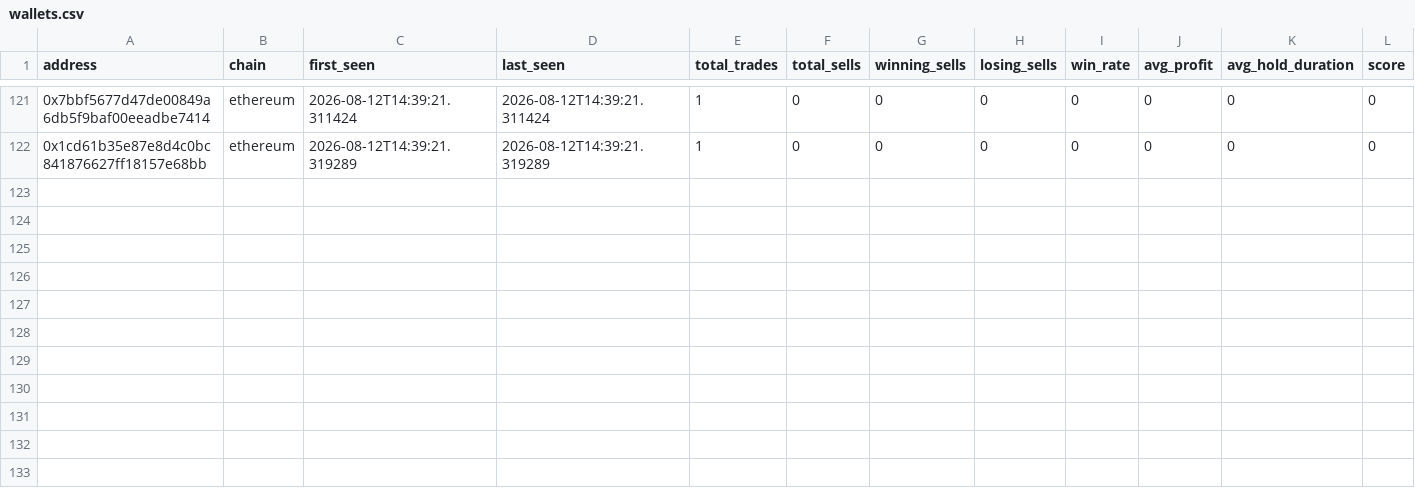
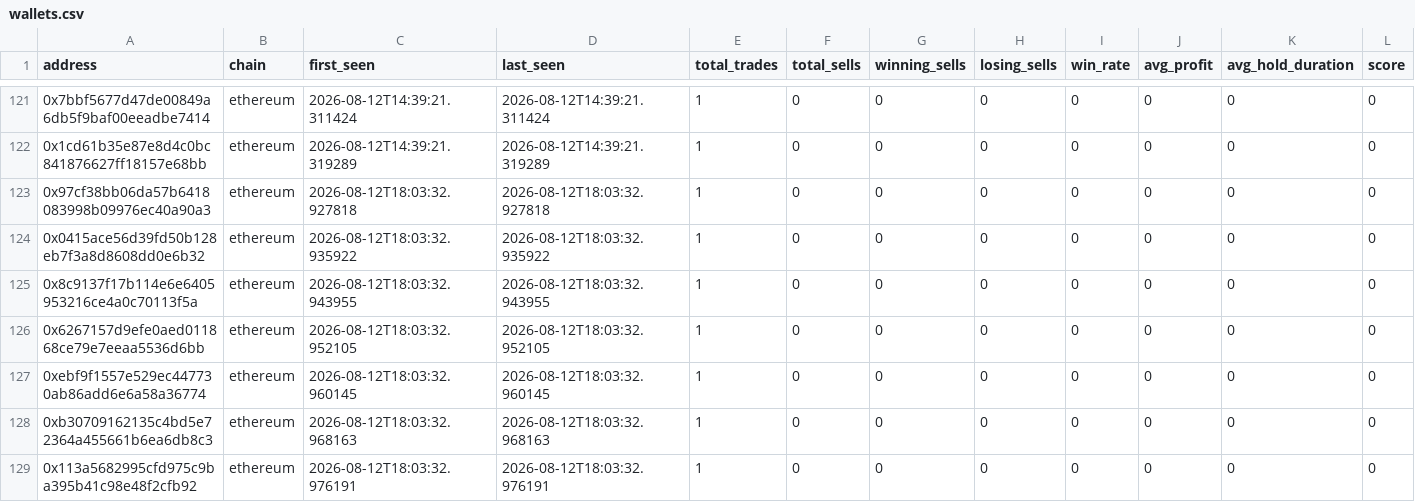
Before and after one commit to khosroabadi-m/Smart-Whale-Tracker, a CSV file: data/wallets.csv, drawn as a sheet; only a part is shown, gaps mark what is left out; rows hold the shown columns only; the diff covers the shown part only; the diff names each change by its address in the sheet, - before the commit and + after, or states it on an @@ line.

```diff
--- a/data/wallets.csv
+++ b/data/wallets.csv
+row 123: 0x97cf38bb06da57b6418083998b09976ec40a90a3 | ethereum | 2026-08-12T18:03:32.927818 | 2026-08-12T18:03:32.927818 | 1 | 0 | 0 | 0 | 0 | 0 | 0 | 0
+row 124: 0x0415ace56d39fd50b128eb7f3a8d8608dd0e6b32 | ethereum | 2026-08-12T18:03:32.935922 | 2026-08-12T18:03:32.935922 | 1 | 0 | 0 | 0 | 0 | 0 | 0 | 0
+row 125: 0x8c9137f17b114e6e6405953216ce4a0c70113f5a | ethereum | 2026-08-12T18:03:32.943955 | 2026-08-12T18:03:32.943955 | 1 | 0 | 0 | 0 | 0 | 0 | 0 | 0
+row 126: 0x6267157d9efe0aed011868ce79e7eeaa5536d6bb | ethereum | 2026-08-12T18:03:32.952105 | 2026-08-12T18:03:32.952105 | 1 | 0 | 0 | 0 | 0 | 0 | 0 | 0
+row 127: 0xebf9f1557e529ec447730ab86add6e6a58a36774 | ethereum | 2026-08-12T18:03:32.960145 | 2026-08-12T18:03:32.960145 | 1 | 0 | 0 | 0 | 0 | 0 | 0 | 0
+row 128: 0xb30709162135c4bd5e72364a455661b6ea6db8c3 | ethereum | 2026-08-12T18:03:32.968163 | 2026-08-12T18:03:32.968163 | 1 | 0 | 0 | 0 | 0 | 0 | 0 | 0
+row 129: 0x113a5682995cfd975c9ba395b41c98e48f2cfb92 | ethereum | 2026-08-12T18:03:32.976191 | 2026-08-12T18:03:32.976191 | 1 | 0 | 0 | 0 | 0 | 0 | 0 | 0
```
Also changed, not shown: 7 added rows and 4 edited cells elsewhere in this file, data/trades.csv.
